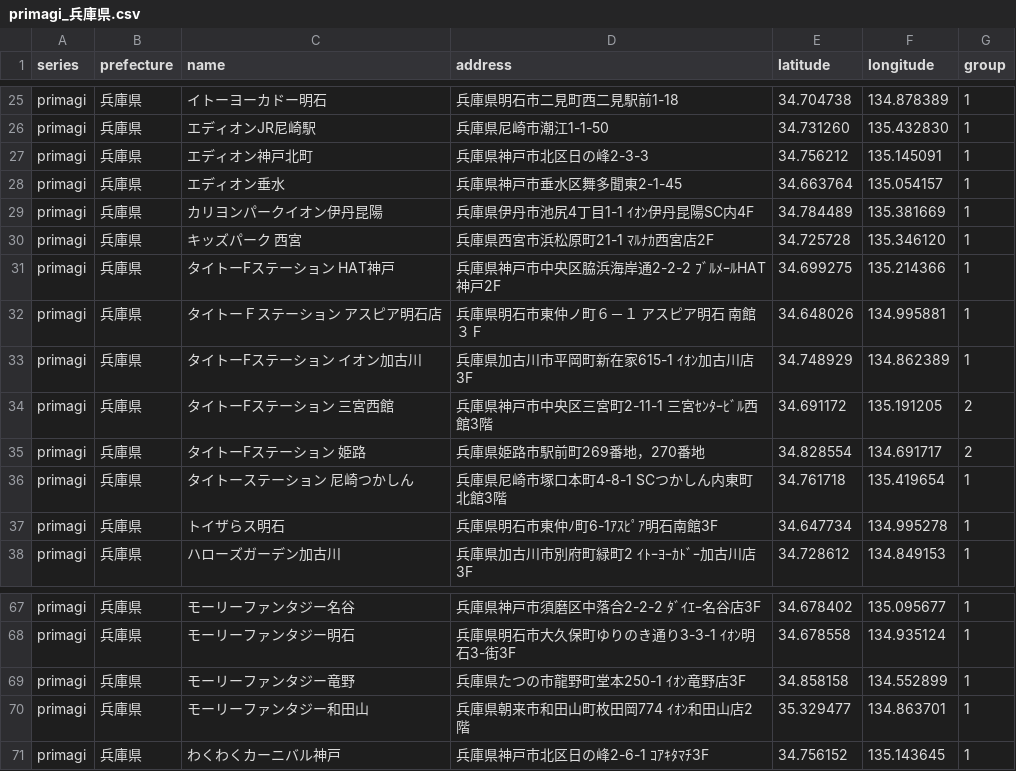
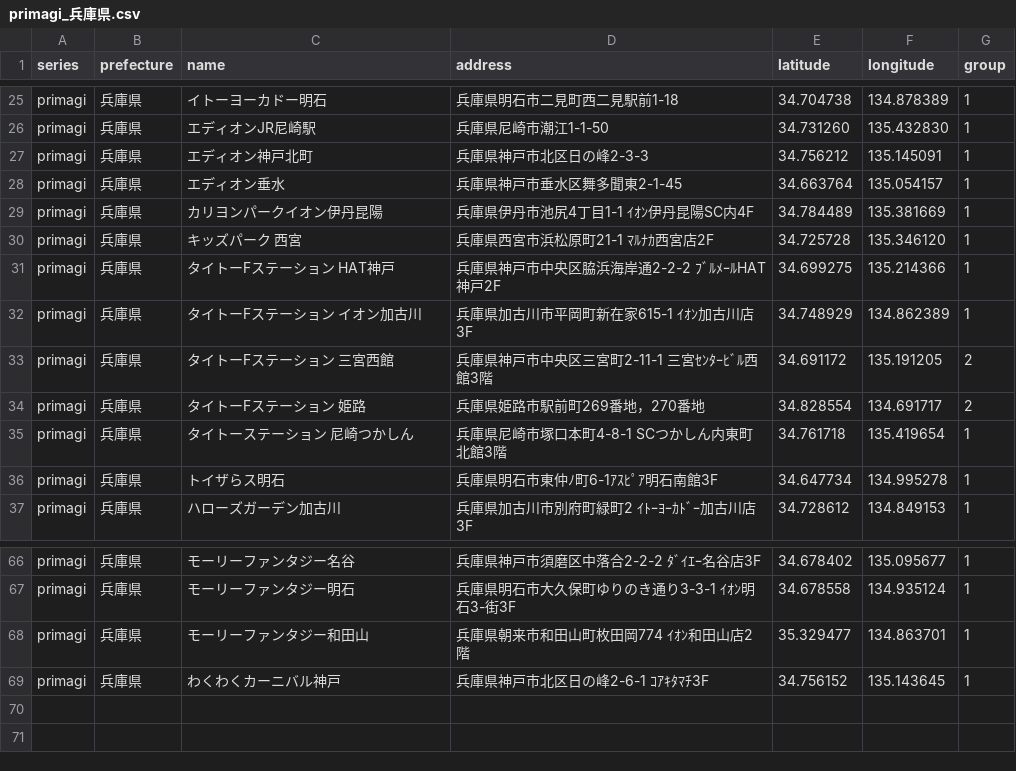
Before and after one commit to prickathon/prismdb, a CSV file: _data/shop/primagi_兵庫県.csv, drawn as a sheet; only a part is shown, gaps mark what is left out; the diff names each change by its address in the sheet, - before the commit and + after, or states it on an @@ line.

```diff
--- a/_data/shop/primagi_兵庫県.csv
+++ b/_data/shop/primagi_兵庫県.csv
-row 32: primagi | 兵庫県 | タイトーＦステーション アスピア明石店 | 兵庫県明石市東仲ノ町６－１ アスピア明石 南館３Ｆ | 34.648026 | 134.995881 | 1
-row 69: primagi | 兵庫県 | モーリーファンタジー竜野 | 兵庫県たつの市龍野町堂本250-1 ｲｵﾝ竜野店3F | 34.858158 | 134.552899 | 1
```
Also changed, not shown: _data/shop/primagi_岐阜県.csv, _data/shop/primagi_愛知県.csv, 7 other files.
